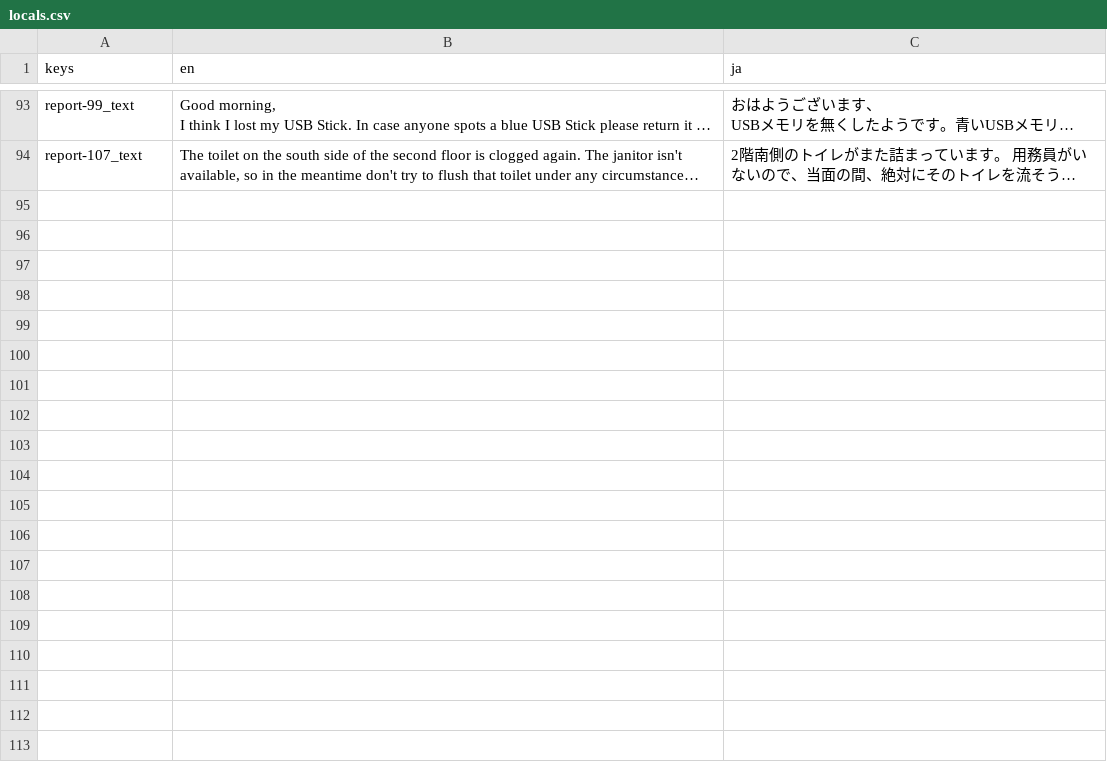
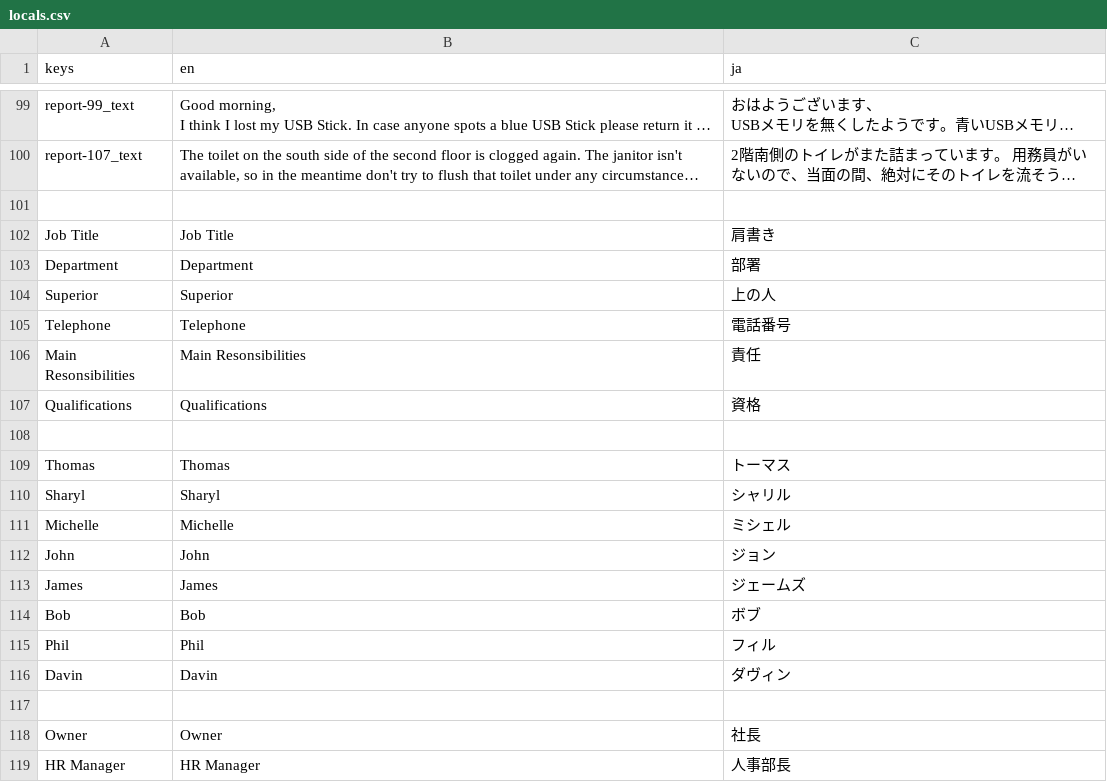
Before and after one commit to SuperTuxii/Perplexity, a CSV file: localization/locals.csv, drawn as a sheet; only a part is shown, gaps mark what is left out; long unchanged cells end in …; the diff covers the shown part only; the diff names each change by its address in the sheet, - before the commit and + after, or states it on an @@ line.

```diff
--- a/localization/locals.csv
+++ b/localization/locals.csv
+row 101: (empty)
+row 102: Job Title | Job Title | 肩書き
+row 103: Department | Department | 部署
+row 104: Superior | Superior | 上の人
+row 105: Telephone | Telephone | 電話番号
+row 106: Main Resonsibilities | Main Resonsibilities | 責任
+row 107: Qualifications | Qualifications | 資格
+row 108: (empty)
+row 109: Thomas | Thomas | トーマス
+row 110: Sharyl | Sharyl | シャリル
+row 111: Michelle | Michelle | ミシェル
+row 112: John | John | ジョン
+row 113: James | James | ジェームズ
+row 114: Bob | Bob | ボブ
+row 115: Phil | Phil | フィル
+row 116: Davin | Davin | ダヴィン
+row 117: (empty)
+row 118: Owner | Owner | 社長
+row 119: HR Manager | HR Manager | 人事部長
```
Also changed, not shown: 30 added rows elsewhere in this file, 9 other files.
